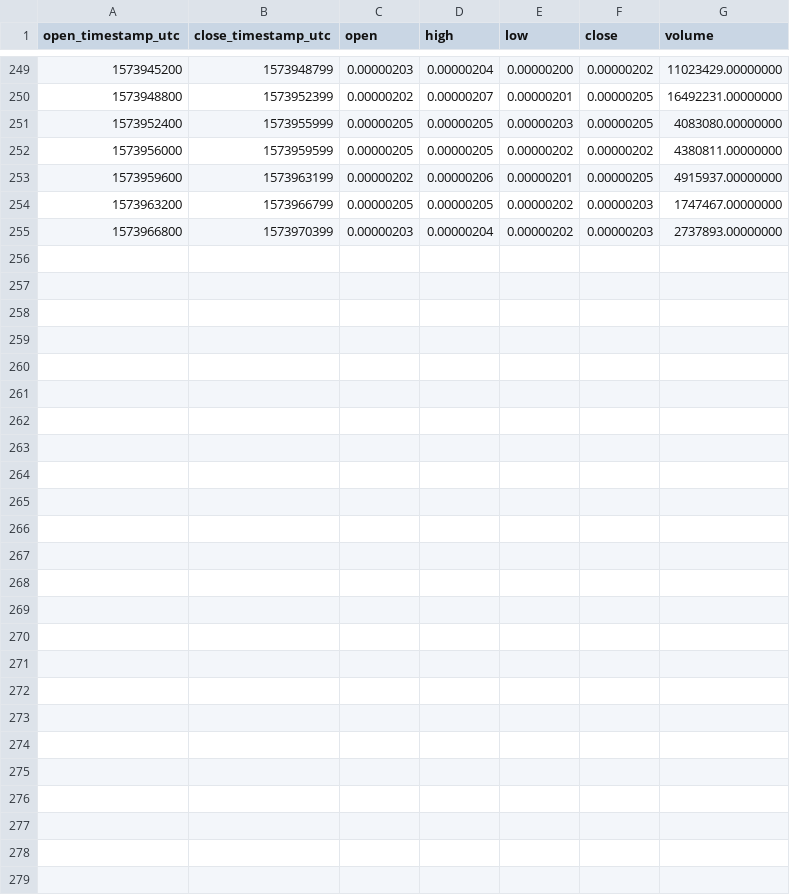
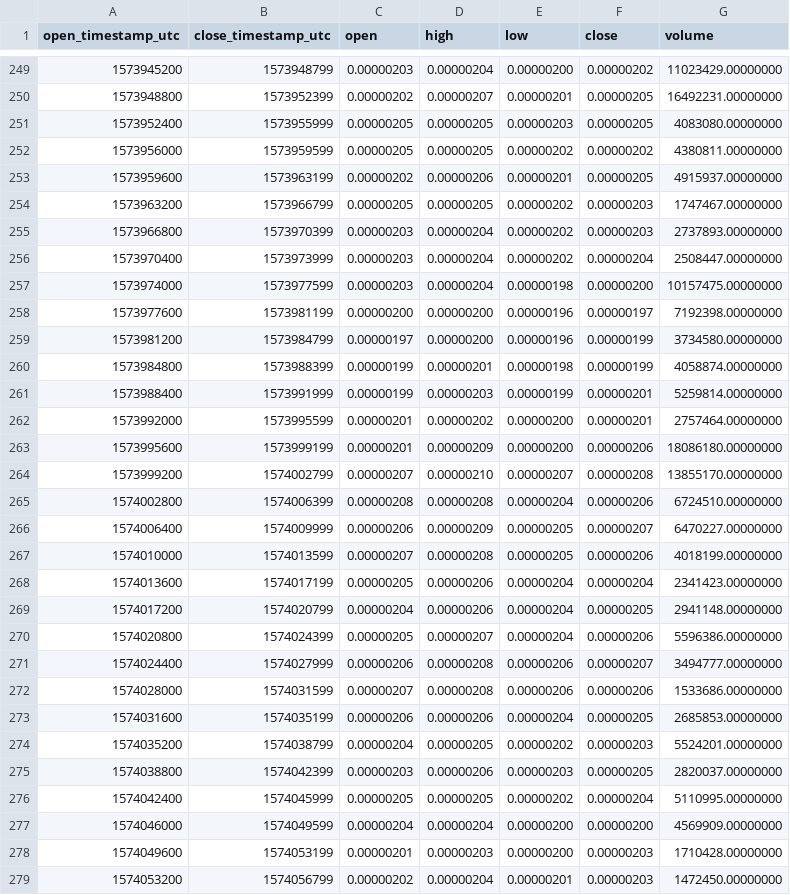
Before and after one commit to cryptobigbro/binance-ARPABTC, a CSV file: binance-ARPABTC-1h.csv, drawn as a sheet; only a part is shown, gaps mark what is left out; the diff names each change by its address in the sheet, - before the commit and + after, or states it on an @@ line.

Commit message:
Update OHLCV data.

```diff
--- a/binance-ARPABTC-1h.csv
+++ b/binance-ARPABTC-1h.csv
+row 256: 1573970400 | 1573973999 | 0.00000203 | 0.00000204 | 0.00000202 | 0.00000204 | 2508447.00000000
+row 257: 1573974000 | 1573977599 | 0.00000203 | 0.00000204 | 0.00000198 | 0.00000200 | 10157475.00000000
+row 258: 1573977600 | 1573981199 | 0.00000200 | 0.00000200 | 0.00000196 | 0.00000197 | 7192398.00000000
+row 259: 1573981200 | 1573984799 | 0.00000197 | 0.00000200 | 0.00000196 | 0.00000199 | 3734580.00000000
+row 260: 1573984800 | 1573988399 | 0.00000199 | 0.00000201 | 0.00000198 | 0.00000199 | 4058874.00000000
+row 261: 1573988400 | 1573991999 | 0.00000199 | 0.00000203 | 0.00000199 | 0.00000201 | 5259814.00000000
+row 262: 1573992000 | 1573995599 | 0.00000201 | 0.00000202 | 0.00000200 | 0.00000201 | 2757464.00000000
+row 263: 1573995600 | 1573999199 | 0.00000201 | 0.00000209 | 0.00000200 | 0.00000206 | 18086180.00000000
+row 264: 1573999200 | 1574002799 | 0.00000207 | 0.00000210 | 0.00000207 | 0.00000208 | 13855170.00000000
+row 265: 1574002800 | 1574006399 | 0.00000208 | 0.00000208 | 0.00000204 | 0.00000206 | 6724510.00000000
+row 266: 1574006400 | 1574009999 | 0.00000206 | 0.00000209 | 0.00000205 | 0.00000207 | 6470227.00000000
+row 267: 1574010000 | 1574013599 | 0.00000207 | 0.00000208 | 0.00000205 | 0.00000206 | 4018199.00000000
+row 268: 1574013600 | 1574017199 | 0.00000205 | 0.00000206 | 0.00000204 | 0.00000204 | 2341423.00000000
+row 269: 1574017200 | 1574020799 | 0.00000204 | 0.00000206 | 0.00000204 | 0.00000205 | 2941148.00000000
+row 270: 1574020800 | 1574024399 | 0.00000205 | 0.00000207 | 0.00000204 | 0.00000206 | 5596386.00000000
+row 271: 1574024400 | 1574027999 | 0.00000206 | 0.00000208 | 0.00000206 | 0.00000207 | 3494777.00000000
+row 272: 1574028000 | 1574031599 | 0.00000207 | 0.00000208 | 0.00000206 | 0.00000206 | 1533686.00000000
+row 273: 1574031600 | 1574035199 | 0.00000206 | 0.00000206 | 0.00000204 | 0.00000205 | 2685853.00000000
+row 274: 1574035200 | 1574038799 | 0.00000204 | 0.00000205 | 0.00000202 | 0.00000203 | 5524201.00000000
+row 275: 1574038800 | 1574042399 | 0.00000203 | 0.00000206 | 0.00000203 | 0.00000205 | 2820037.00000000
+row 276: 1574042400 | 1574045999 | 0.00000205 | 0.00000205 | 0.00000202 | 0.00000204 | 5110995.00000000
+row 277: 1574046000 | 1574049599 | 0.00000204 | 0.00000204 | 0.00000200 | 0.00000200 | 4569909.00000000
+row 278: 1574049600 | 1574053199 | 0.00000201 | 0.00000203 | 0.00000200 | 0.00000203 | 1710428.00000000
+row 279: 1574053200 | 1574056799 | 0.00000202 | 0.00000204 | 0.00000201 | 0.00000203 | 1472450.00000000
```
Also changed, not shown: binance-ARPABTC-1d.csv, 1 other file.
